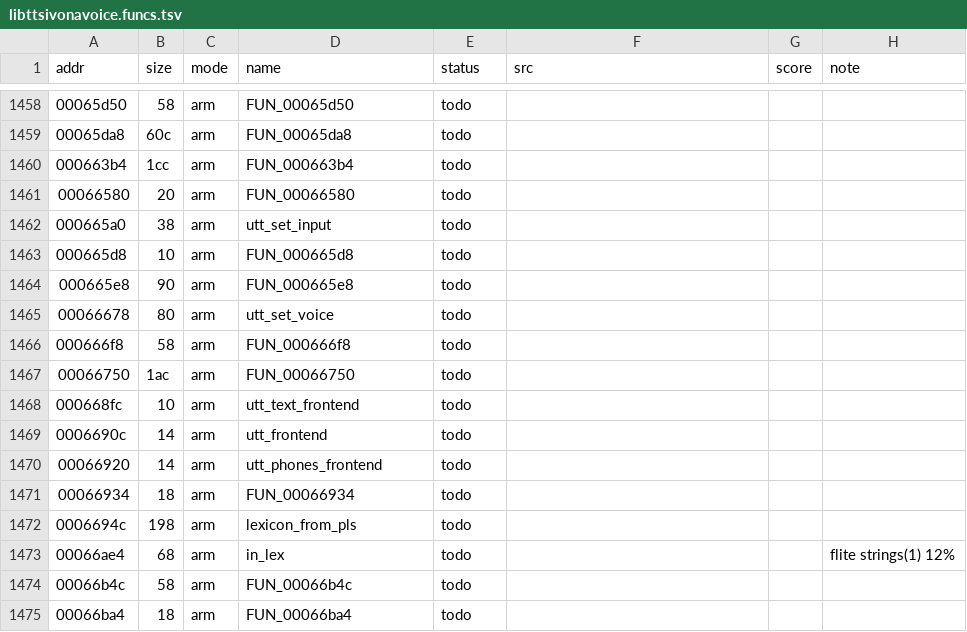
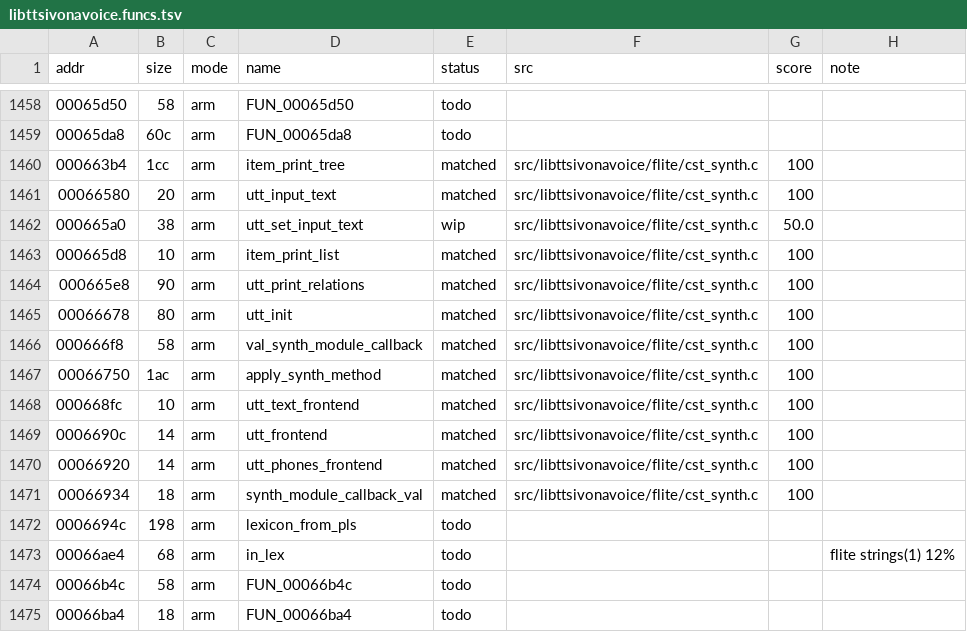
Before and after one commit to sweetbbak/open-ivona, a TSV file: symbols/libttsivonavoice.funcs.tsv, drawn as a sheet; only a part is shown, gaps mark what is left out.

```diff
--- a/symbols/libttsivonavoice.funcs.tsv
+++ b/symbols/libttsivonavoice.funcs.tsv
@@ -1459,14 +1459,14 @@ addr	size	mode	name	status	src	score	note
 00065da8	60c	arm	FUN_00065da8	todo			
-000663b4	1cc	arm	FUN_000663b4	todo			
-00066580	20	arm	FUN_00066580	todo			
-000665a0	38	arm	utt_set_input	todo			
-000665d8	10	arm	FUN_000665d8	todo			
-000665e8	90	arm	FUN_000665e8	todo			
-00066678	80	arm	utt_set_voice	todo			
-000666f8	58	arm	FUN_000666f8	todo			
-00066750	1ac	arm	FUN_00066750	todo			
-000668fc	10	arm	utt_text_frontend	todo			
-0006690c	14	arm	utt_frontend	todo			
-00066920	14	arm	utt_phones_frontend	todo			
-00066934	18	arm	FUN_00066934	todo			
+000663b4	1cc	arm	item_print_tree	matched	src/libttsivonavoice/flite/cst_synth.c	100	
+00066580	20	arm	utt_input_text	matched	src/libttsivonavoice/flite/cst_synth.c	100	
+000665a0	38	arm	utt_set_input_text	wip	src/libttsivonavoice/flite/cst_synth.c	50.0	
+000665d8	10	arm	item_print_list	matched	src/libttsivonavoice/flite/cst_synth.c	100	
+000665e8	90	arm	utt_print_relations	matched	src/libttsivonavoice/flite/cst_synth.c	100	
+00066678	80	arm	utt_init	matched	src/libttsivonavoice/flite/cst_synth.c	100	
+000666f8	58	arm	val_synth_module_callback	matched	src/libttsivonavoice/flite/cst_synth.c	100	
+00066750	1ac	arm	apply_synth_method	matched	src/libttsivonavoice/flite/cst_synth.c	100	
+000668fc	10	arm	utt_text_frontend	matched	src/libttsivonavoice/flite/cst_synth.c	100	
+0006690c	14	arm	utt_frontend	matched	src/libttsivonavoice/flite/cst_synth.c	100	
+00066920	14	arm	utt_phones_frontend	matched	src/libttsivonavoice/flite/cst_synth.c	100	
+00066934	18	arm	synth_module_callback_val	matched	src/libttsivonavoice/flite/cst_synth.c	100	
 0006694c	198	arm	lexicon_from_pls	todo			
```
Also changed, not shown: 4 other files.
